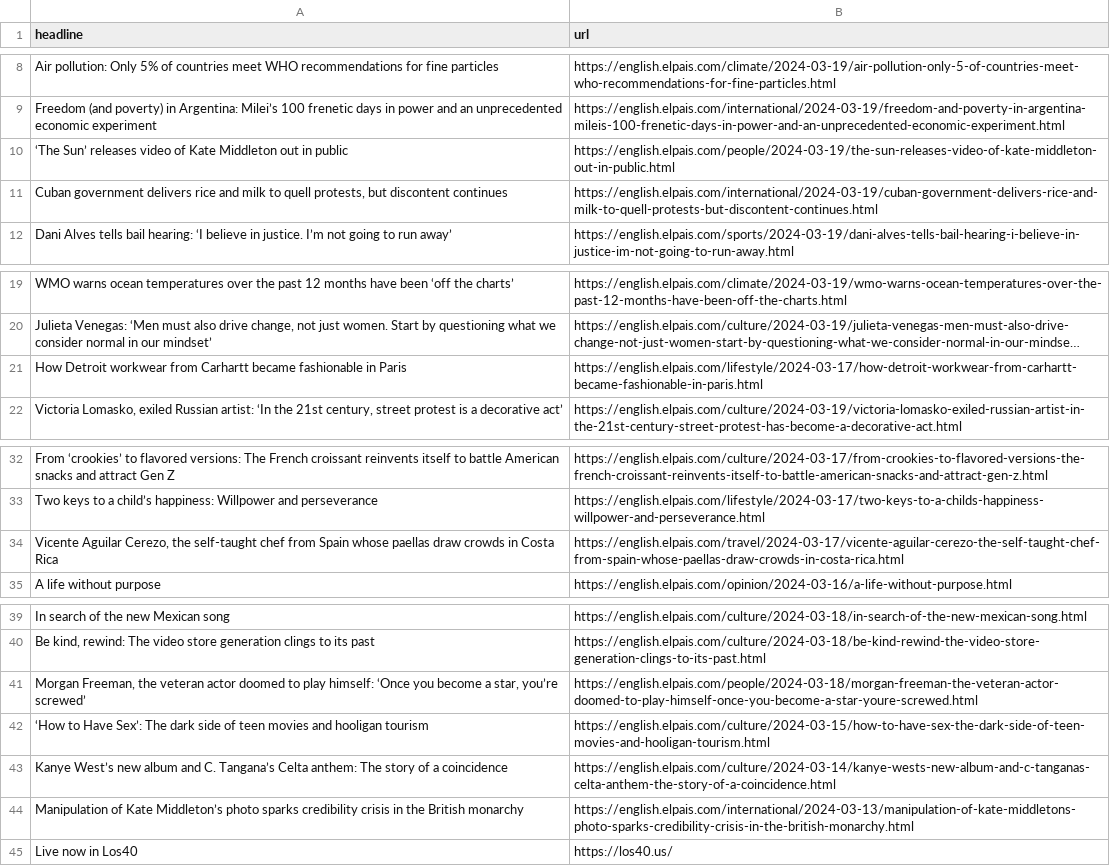
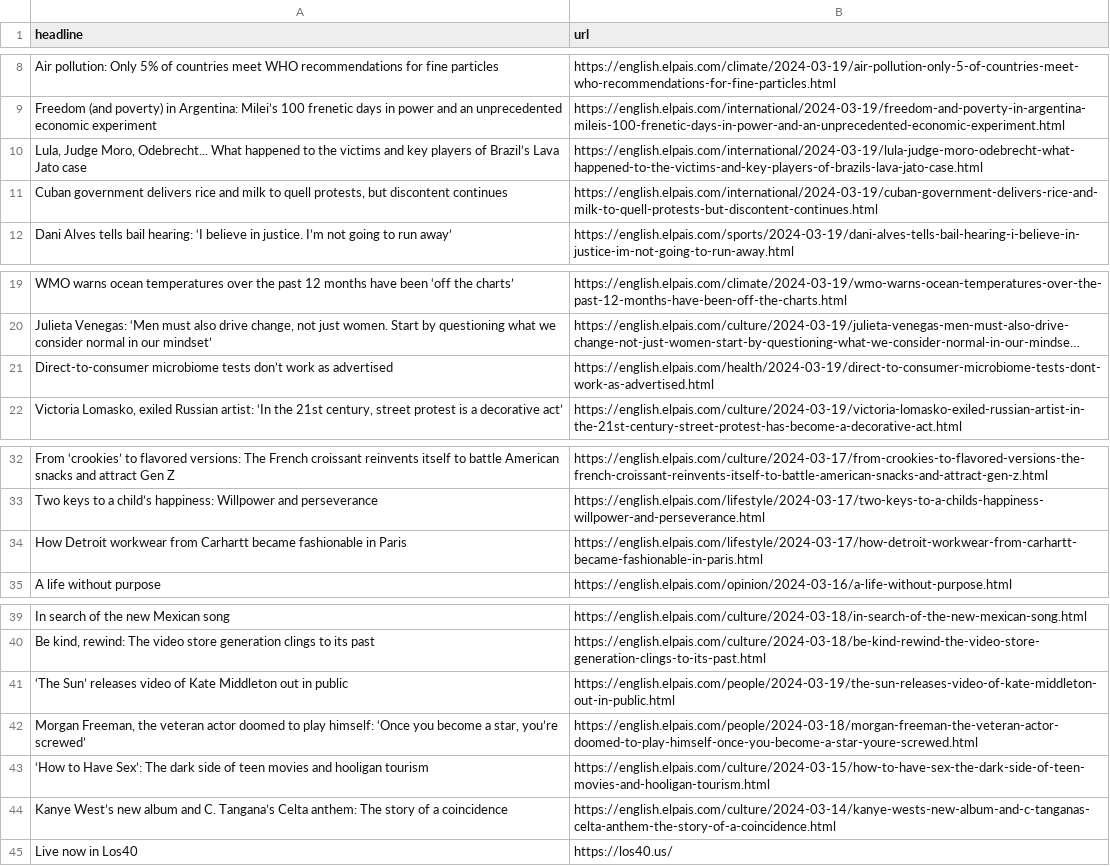
Before and after one commit to jsoma/el-pais-scraper, a CSV file: headlines.csv, drawn as a sheet; only a part is shown, gaps mark what is left out; long unchanged cells end in …; removed rows and columns are numbered as before the commit, all else as after; the diff names each change by its address in the sheet, - before the commit and + after, or states it on an @@ line.

```diff
--- a/headlines.csv
+++ b/headlines.csv
+row 10: Lula, Judge Moro, Odebrecht... What happened to the victims and key players of Brazil’s Lava Jato case | https://english.elpais.com/international/2024-03-19/lula-judge-moro-odebrecht-what-happened-to-the-victims-and-key-players-of-brazils-lava-jato-case.html
+row 21: Direct-to-consumer microbiome tests don’t work as advertised | https://english.elpais.com/health/2024-03-19/direct-to-consumer-microbiome-tests-dont-work-as-advertised.html
-row 34: Vicente Aguilar Cerezo, the self-taught chef from Spain whose paellas draw crowds in Costa Rica | https://english.elpais.com/travel/2024-03-17/vicente-aguilar-cerezo-the-self-taught-chef-from-spain-whose-paellas-draw-crowds-in-costa-rica.html
@@ row 21 moved to row 34: How Detroit workwear from Carhartt becam… @@
@@ row 10 moved to row 41: ‘The Sun’ releases video of Kate Middlet… @@
-row 44: Manipulation of Kate Middleton’s photo sparks credibility crisis in the British monarchy | https://english.elpais.com/international/2024-03-13/manipulation-of-kate-middletons-photo-sparks-credibility-crisis-in-the-british-monarchy.html
```
